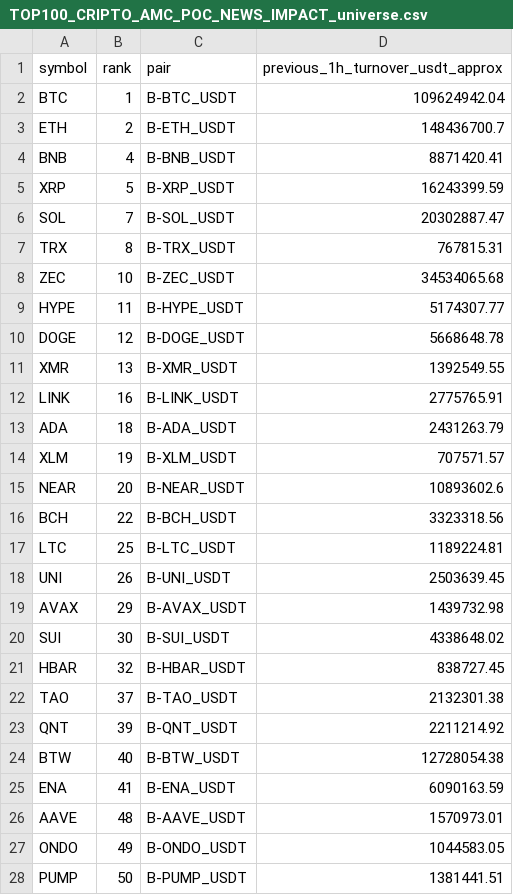
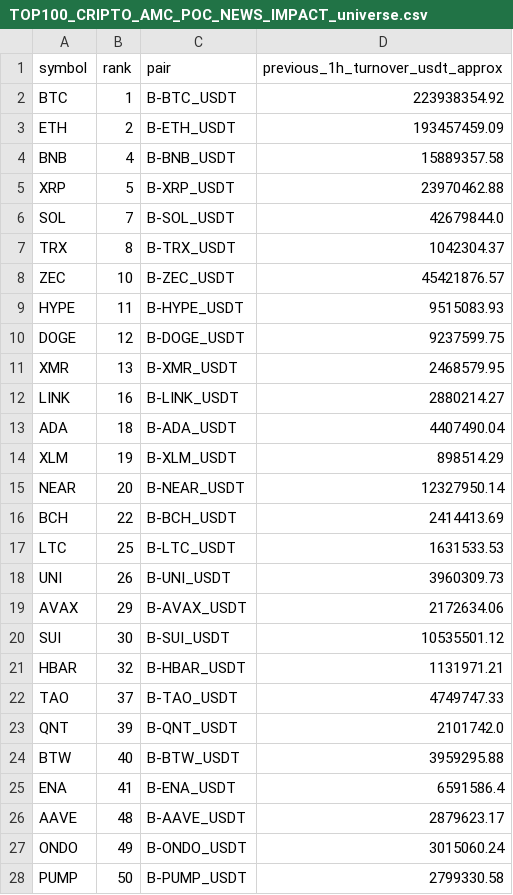
Before and after one commit to jharajesh1210/Guruji, a CSV file: TOP100_CRIPTO_AMC_POC_NEWS_IMPACT_universe.csv, drawn as a sheet; only a part is shown; the diff covers the shown part only.

```diff
--- a/TOP100_CRIPTO_AMC_POC_NEWS_IMPACT_universe.csv
+++ b/TOP100_CRIPTO_AMC_POC_NEWS_IMPACT_universe.csv
@@ -1,28 +1,28 @@
 symbol,rank,pair,previous_1h_turnover_usdt_approx
-BTC,1,B-BTC_USDT,109624942.04
-ETH,2,B-ETH_USDT,148436700.7
-BNB,4,B-BNB_USDT,8871420.41
-XRP,5,B-XRP_USDT,16243399.59
-SOL,7,B-SOL_USDT,20302887.47
-TRX,8,B-TRX_USDT,767815.31
-ZEC,10,B-ZEC_USDT,34534065.68
-HYPE,11,B-HYPE_USDT,5174307.77
-DOGE,12,B-DOGE_USDT,5668648.78
-XMR,13,B-XMR_USDT,1392549.55
-LINK,16,B-LINK_USDT,2775765.91
-ADA,18,B-ADA_USDT,2431263.79
-XLM,19,B-XLM_USDT,707571.57
-NEAR,20,B-NEAR_USDT,10893602.6
-BCH,22,B-BCH_USDT,3323318.56
-LTC,25,B-LTC_USDT,1189224.81
-UNI,26,B-UNI_USDT,2503639.45
-AVAX,29,B-AVAX_USDT,1439732.98
-SUI,30,B-SUI_USDT,4338648.02
-HBAR,32,B-HBAR_USDT,838727.45
-TAO,37,B-TAO_USDT,2132301.38
-QNT,39,B-QNT_USDT,2211214.92
-BTW,40,B-BTW_USDT,12728054.38
-ENA,41,B-ENA_USDT,6090163.59
-AAVE,48,B-AAVE_USDT,1570973.01
-ONDO,49,B-ONDO_USDT,1044583.05
-PUMP,50,B-PUMP_USDT,1381441.51
+BTC,1,B-BTC_USDT,223938354.92
+ETH,2,B-ETH_USDT,193457459.09
+BNB,4,B-BNB_USDT,15889357.58
+XRP,5,B-XRP_USDT,23970462.88
+SOL,7,B-SOL_USDT,42679844.0
+TRX,8,B-TRX_USDT,1042304.37
+ZEC,10,B-ZEC_USDT,45421876.57
+HYPE,11,B-HYPE_USDT,9515083.93
+DOGE,12,B-DOGE_USDT,9237599.75
+XMR,13,B-XMR_USDT,2468579.95
+LINK,16,B-LINK_USDT,2880214.27
+ADA,18,B-ADA_USDT,4407490.04
+XLM,19,B-XLM_USDT,898514.29
+NEAR,20,B-NEAR_USDT,12327950.14
+BCH,22,B-BCH_USDT,2414413.69
+LTC,25,B-LTC_USDT,1631533.53
+UNI,26,B-UNI_USDT,3960309.73
+AVAX,29,B-AVAX_USDT,2172634.06
+SUI,30,B-SUI_USDT,10535501.12
+HBAR,32,B-HBAR_USDT,1131971.21
+TAO,37,B-TAO_USDT,4749747.33
+QNT,39,B-QNT_USDT,2101742.0
+BTW,40,B-BTW_USDT,3959295.88
+ENA,41,B-ENA_USDT,6591586.4
+AAVE,48,B-AAVE_USDT,2879623.17
+ONDO,49,B-ONDO_USDT,3015060.24
+PUMP,50,B-PUMP_USDT,2799330.58
```
Also changed, not shown: 8 added rows and 14 edited cells elsewhere in this file, 1 other file.
